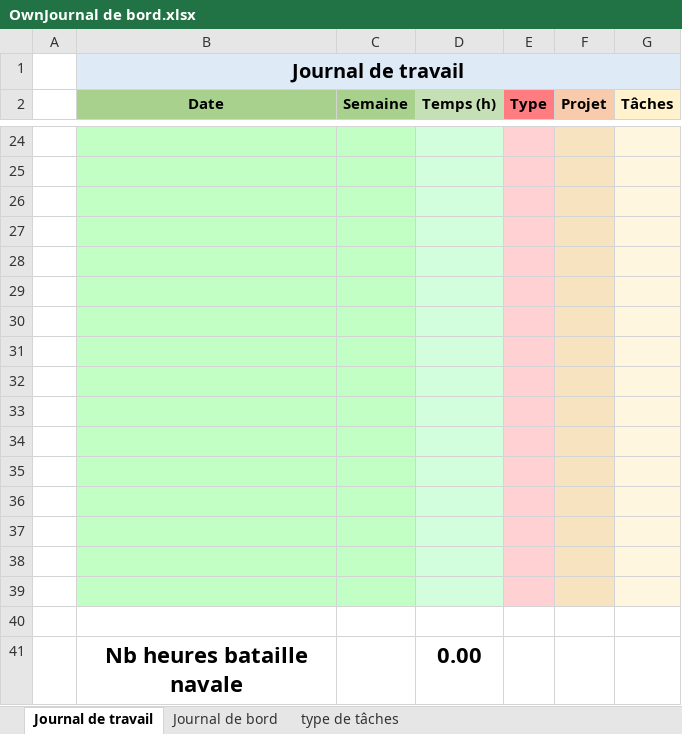
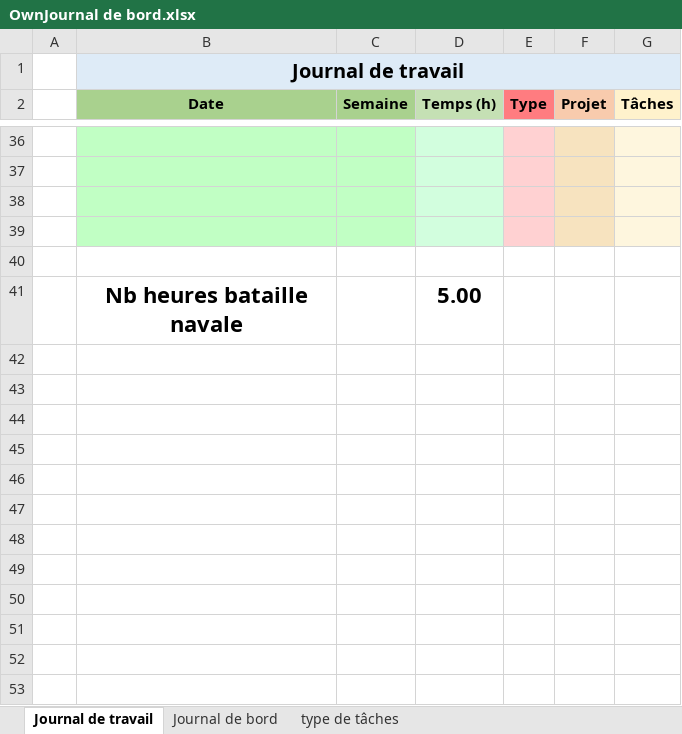
Before and after one commit to tvarlindo/Bataille-Navale-2021, an Excel workbook: Documentation/Journeaux/OwnJournal de bord.xlsx, sheet Journal de travail, drawn as a sheet; only a part is shown, gaps mark what is left out; values as stored, in another font and other column widths than the file's, no borders; removed rows and columns are numbered as before the commit, all else as after; the diff covers the shown part only; the diff names each change by its address in the sheet, - before the commit and + after, or states it on an @@ line.

```diff
--- a/Documentation/Journeaux/OwnJournal de bord.xlsx (sheet Journal de travail)
+++ b/Documentation/Journeaux/OwnJournal de bord.xlsx (sheet Journal de travail)
-B40:C41 fill: #C1FFC4
+B40:C41 fill: none
-D40:D41 fill: #D2FEDE
+D40:D41 fill: none
-E40:E41 fill: #FFD1D2
+E40:E41 fill: none
-F40:F41 fill: #F7E3BF
+F40:F41 fill: none
-G40:G41 fill: #FEF6DE
+G40:G41 fill: none
-row 41: (empty)
+row 41:  | Nb heures bataille navale |  | 5.00
-row 30: (empty)
-row 31: (empty)
-row 32: (empty)
-row 33: (empty)
-row 34: (empty)
-row 35: (empty)
-row 36: (empty)
-row 37: (empty)
-row 38: (empty)
-row 39: (empty)
-row 40: (empty)
-row 41:  | Nb heures bataille navale |  | 0.00
```
Also changed, not shown: 12 added rows and 7 edited cells elsewhere in this sheet, sheet Journal de bord.
